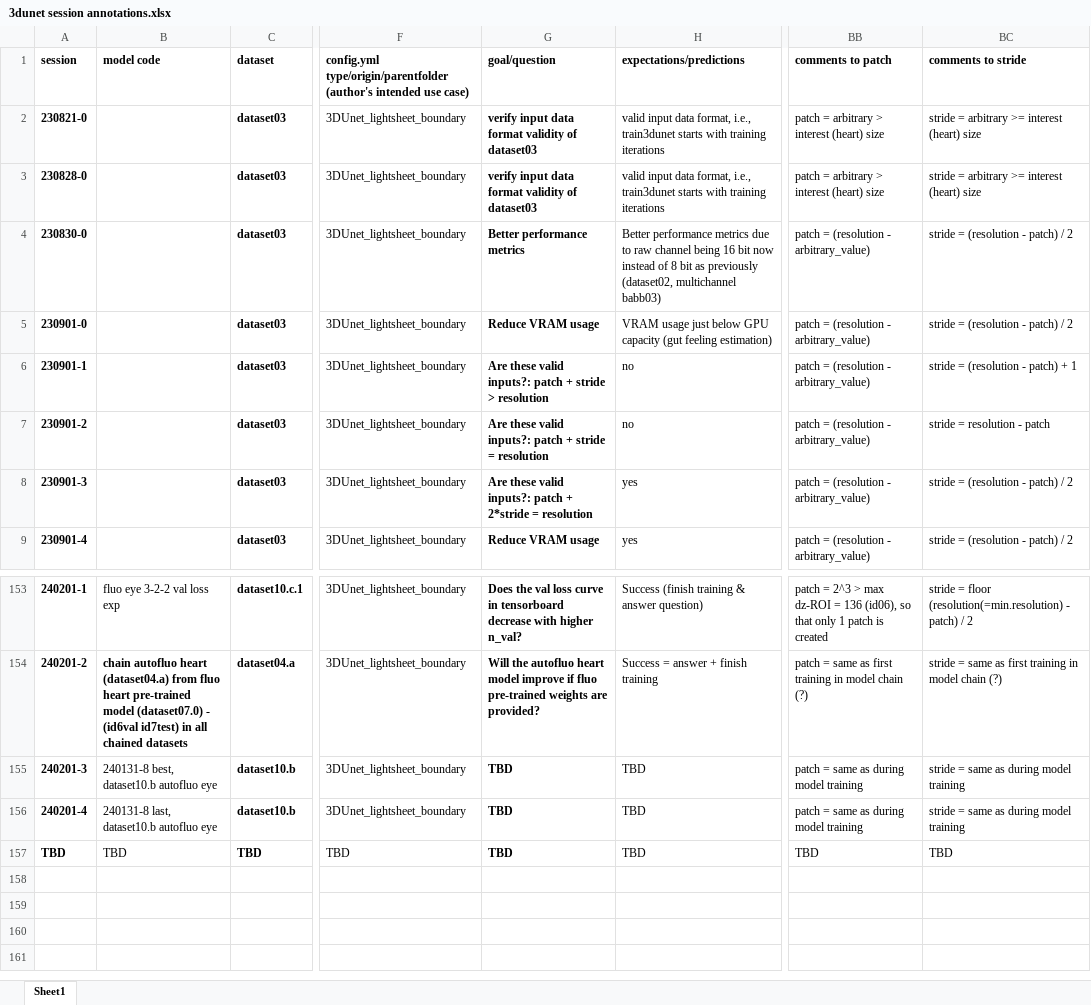
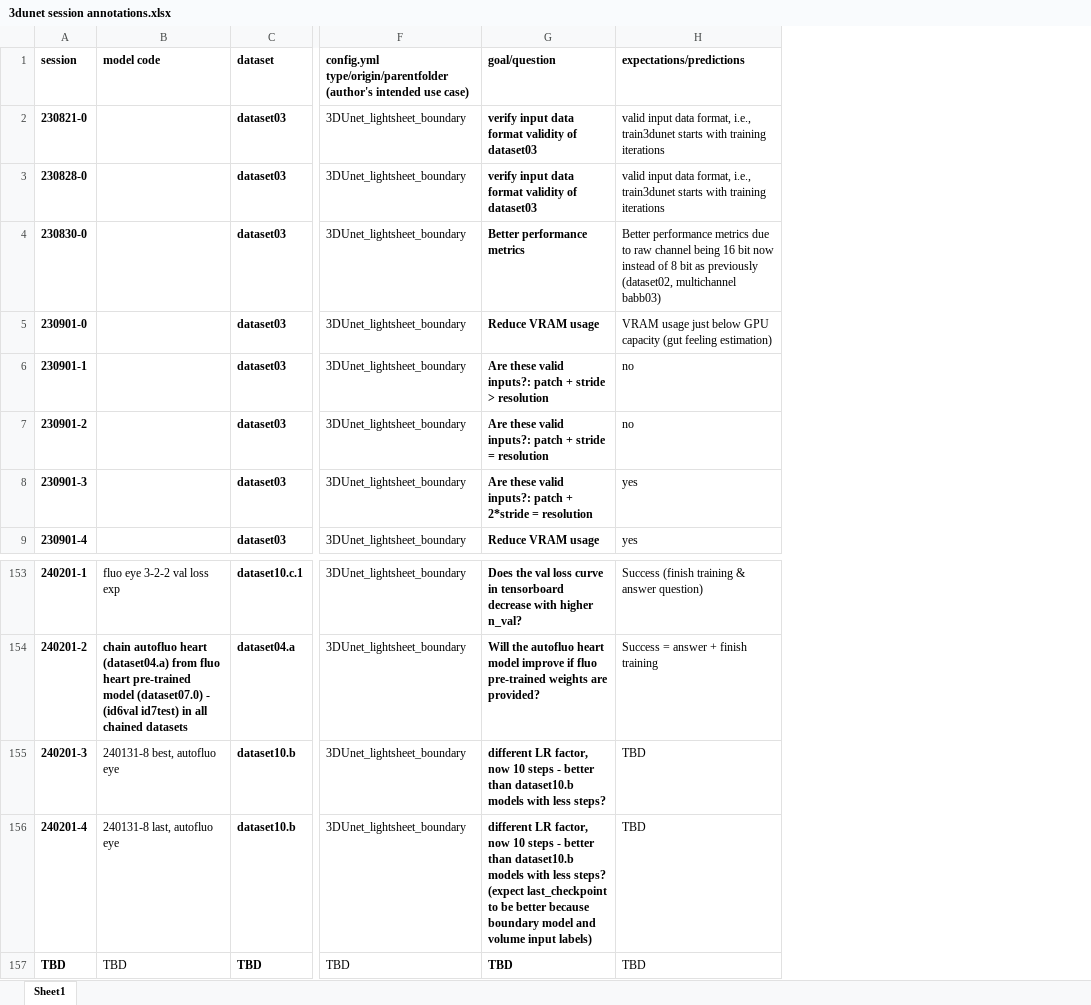
Before and after one commit to radRoy/cloud, an Excel workbook: 3dunet session annotations.xlsx, sheet Sheet1, drawn as a sheet; only a part is shown, gaps mark what is left out; values as stored, in another font and other column widths than the file's, no borders; the diff names each change by its address in the sheet, - before the commit and + after, or states it on an @@ line.

```diff
--- a/3dunet session annotations.xlsx (sheet Sheet1)
+++ b/3dunet session annotations.xlsx (sheet Sheet1)
@@ column BB (comments to patch) hidden, rows 2-9: patch = arbitrary > interest (heart) size | patch = arbitrary > interest (heart) size | patch = (resolution - arbitrary_value) | patch = (resolution - arbitrary_value) | patch = (resolution - arbitrary_value) | patch = (resolution - arbitrary_value) | patch = (resolution - arbitrary_value) | patch = (resolution - arbitrary_value); rows 153-157: patch = 2^3 > max dz-ROI = 136 (id06), so that only 1 patch is created | patch = same as first training in model chain (?) | patch = same as during model training | patch = same as during model training | TBD @@
@@ column BC (comments to stride) hidden, rows 2-9: stride = arbitrary >= interest (heart) size | stride = arbitrary >= interest (heart) size | stride = (resolution - patch) / 2 | stride = (resolution - patch) / 2 | stride = (resolution - patch) + 1 | stride = resolution - patch | stride = (resolution - patch) / 2 | stride = (resolution - patch) / 2; rows 153-157: stride = floor (resolution(=min.resolution) - patch) / 2 | stride = same as first training in model chain (?) | stride = same as during model training | stride = same as during model training | TBD @@
-B155 (model code): 240131-8 best, dataset10.b autofluo eye
+B155 (model code): 240131-8 best, autofluo eye
-G155 (goal/question): TBD
+G155 (goal/question): different LR factor, now 10 steps - better than dataset10.b models with less steps?
-B156 (model code): 240131-8 last, dataset10.b autofluo eye
+B156 (model code): 240131-8 last, autofluo eye
-G156 (goal/question): TBD
+G156 (goal/question): different LR factor, now 10 steps - better than dataset10.b models with less steps? (expect last_checkpoint to be better because boundary model and volume input labels)
```
Also changed, not shown: 4 other files.
